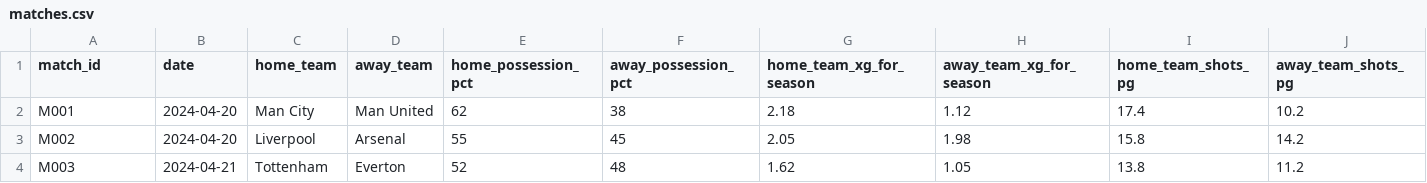
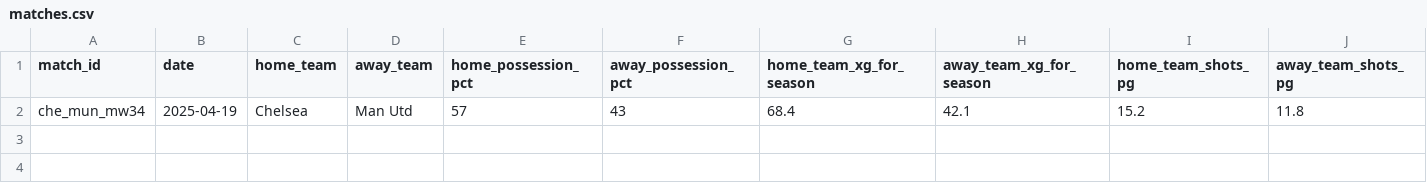
Before and after one commit to cormacflaherty2-lgtm/Premiere-League, a CSV file: pl_shots_model/data/matches.csv, drawn as a sheet; only a part is shown; removed rows and columns are numbered as before the commit, all else as after; rows hold the shown columns only; the diff names each change by its address in the sheet, - before the commit and + after, or states it on an @@ line.

```diff
--- a/pl_shots_model/data/matches.csv
+++ b/pl_shots_model/data/matches.csv
-row 2: M001 | 2024-04-20 | Man City | Man United | 62 | 38 | 2.18 | 1.12 | 17.4 | 10.2
-row 3: M002 | 2024-04-20 | Liverpool | Arsenal | 55 | 45 | 2.05 | 1.98 | 15.8 | 14.2
-row 4: M003 | 2024-04-21 | Tottenham | Everton | 52 | 48 | 1.62 | 1.05 | 13.8 | 11.2
+row 2: che_mun_mw34 | 2025-04-19 | Chelsea | Man Utd | 57 | 43 | 68.4 | 42.1 | 15.2 | 11.8
```
Also changed, not shown: pl_shots_model/data/lineups.csv, pl_shots_model/data/players.csv, 5 other files.
